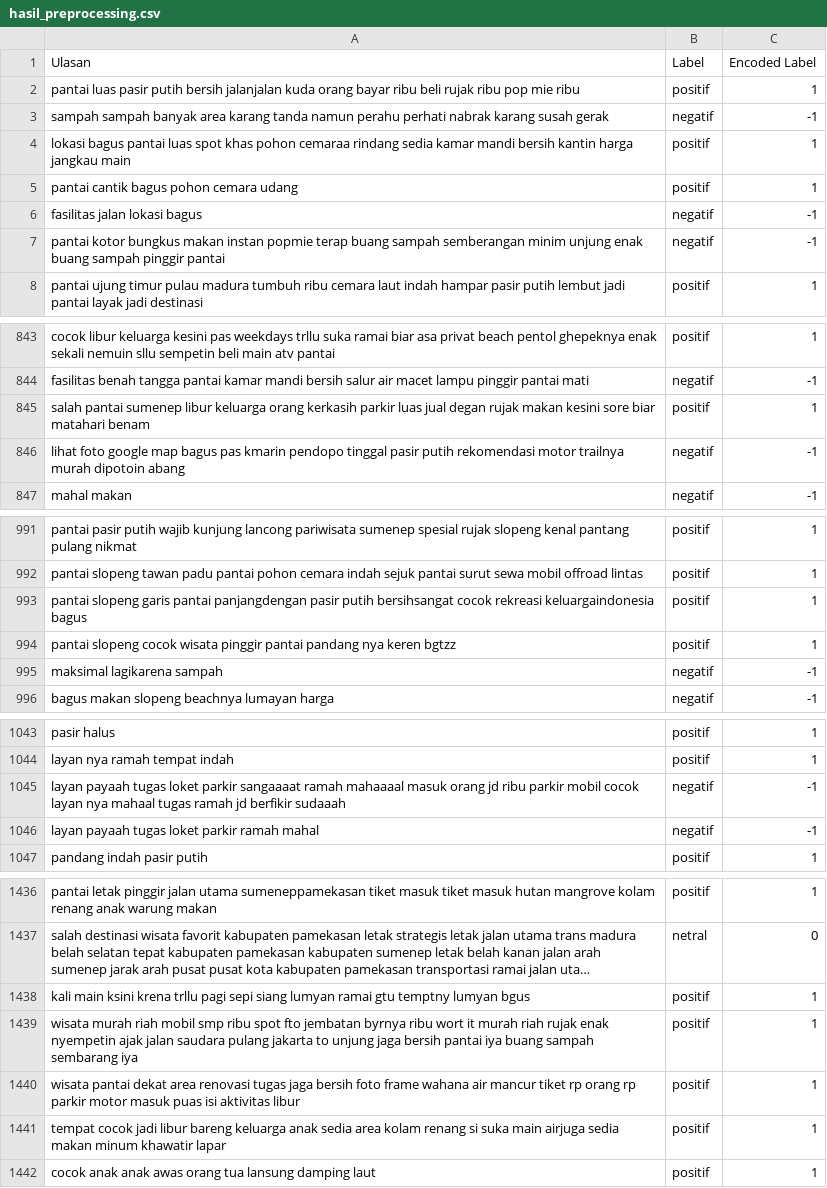
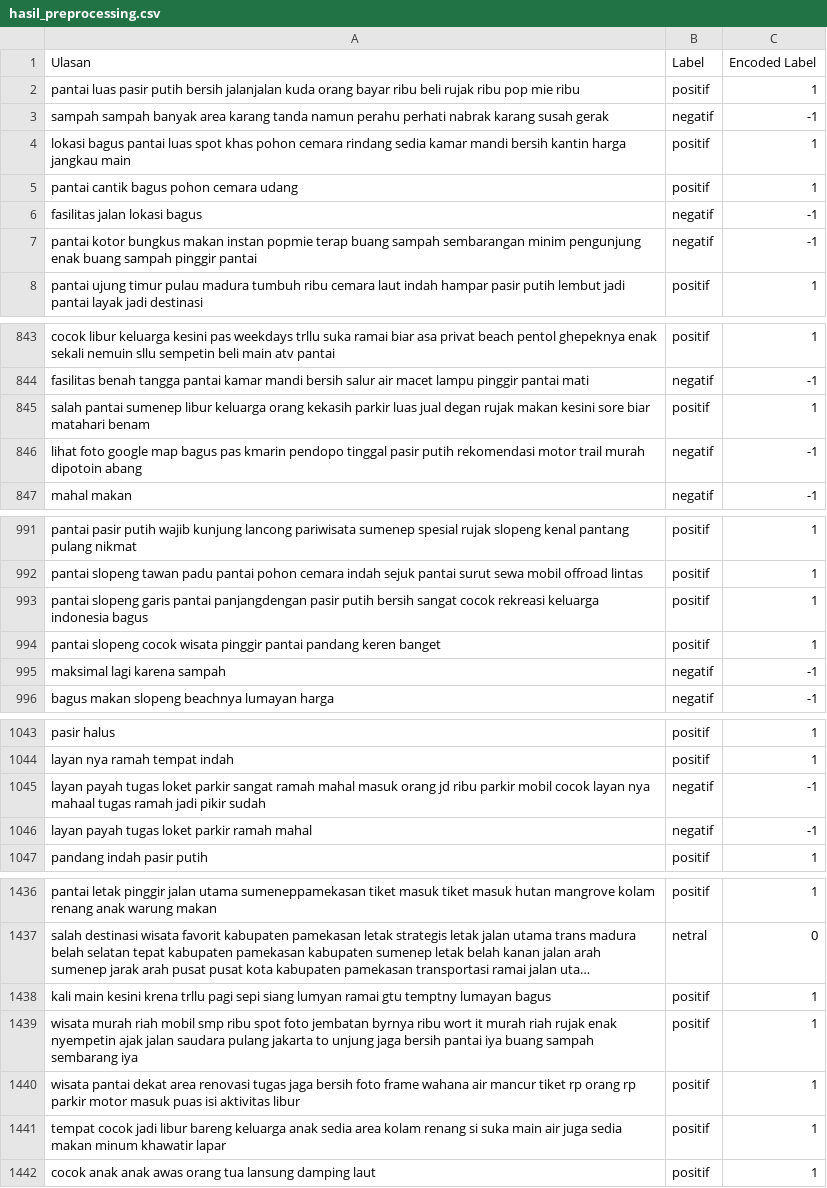
Before and after one commit to 20-184Bagas/tugasakhirskripsi, a CSV file: hasil_preprocessing.csv, drawn as a sheet; only a part is shown, gaps mark what is left out; long unchanged cells end in …; the diff covers the shown part only; the diff names each change by its address in the sheet, - before the commit and + after, or states it on an @@ line.

Commit message:
Update hasil_preprocessing.csv

```diff
--- a/hasil_preprocessing.csv
+++ b/hasil_preprocessing.csv
-A4 (Ulasan): …khas pohon cemaraa rindang sedia…
+A4 (Ulasan): …khas pohon cemara rindang sedia…
-A7 (Ulasan): …buang sampah semberangan minim unjung enak buang…
+A7 (Ulasan): …buang sampah sembarangan minim pengunjung enak buang…
-A845 (Ulasan): …keluarga orang kerkasih parkir luas…
+A845 (Ulasan): …keluarga orang kekasih parkir luas…
-A846 (Ulasan): …rekomendasi motor trailnya murah dipotoin…
+A846 (Ulasan): …rekomendasi motor trail murah dipotoin…
-A993 (Ulasan): …pasir putih bersihsangat cocok rekreasi keluargaindonesia bagus
+A993 (Ulasan): …pasir putih bersih sangat cocok rekreasi keluarga indonesia bagus
-A994 (Ulasan): …pantai pandang nya keren bgtzz
+A994 (Ulasan): …pantai pandang keren banget
-A995 (Ulasan): maksimal lagikarena sampah
+A995 (Ulasan): maksimal lagi karena sampah
-A1045 (Ulasan): layan payaah tugas loket parkir sangaaaat ramah mahaaaal masuk orang jd ribu parkir mobil cocok layan nya mahaal tugas ramah jd berfikir sudaaah
+A1045 (Ulasan): layan payah tugas loket parkir sangat ramah mahal masuk orang jd ribu parkir mobil cocok layan nya mahaal tugas ramah jadi pikir sudah
-A1046 (Ulasan): layan payaah tugas loket parkir ramah mahal
+A1046 (Ulasan): layan payah tugas loket parkir ramah mahal
-A1438 (Ulasan): kali main ksini krena trllu pagi sepi siang lumyan ramai gtu temptny lumyan bgus
+A1438 (Ulasan): kali main kesini krena trllu pagi sepi siang lumyan ramai gtu temptny lumayan bagus
-A1439 (Ulasan): …ribu spot fto jembatan byrnya…
+A1439 (Ulasan): …ribu spot foto jembatan byrnya…
-A1441 (Ulasan): …suka main airjuga sedia makan…
+A1441 (Ulasan): …suka main air juga sedia makan…
```
Also changed, not shown: 28 edited cells elsewhere in this file.
